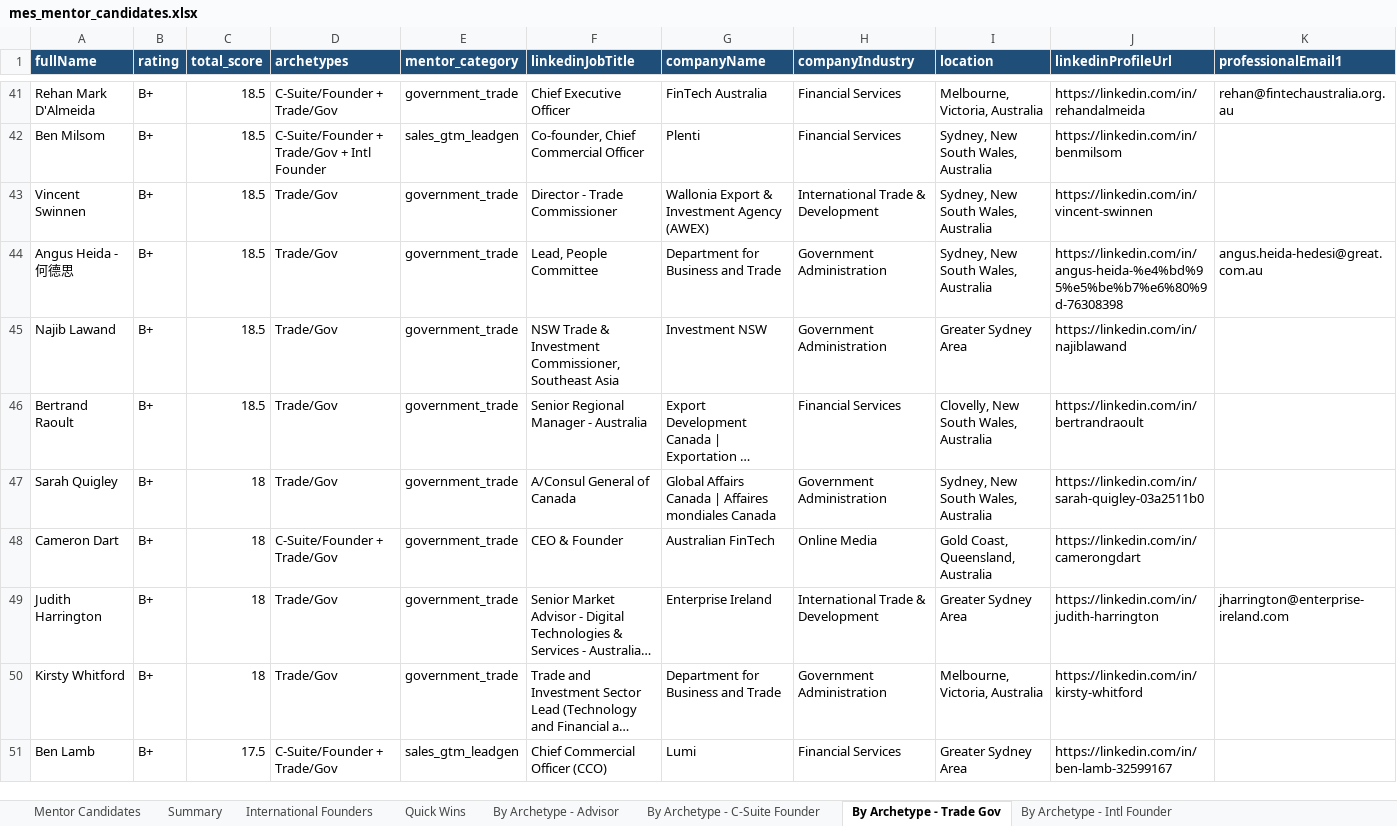
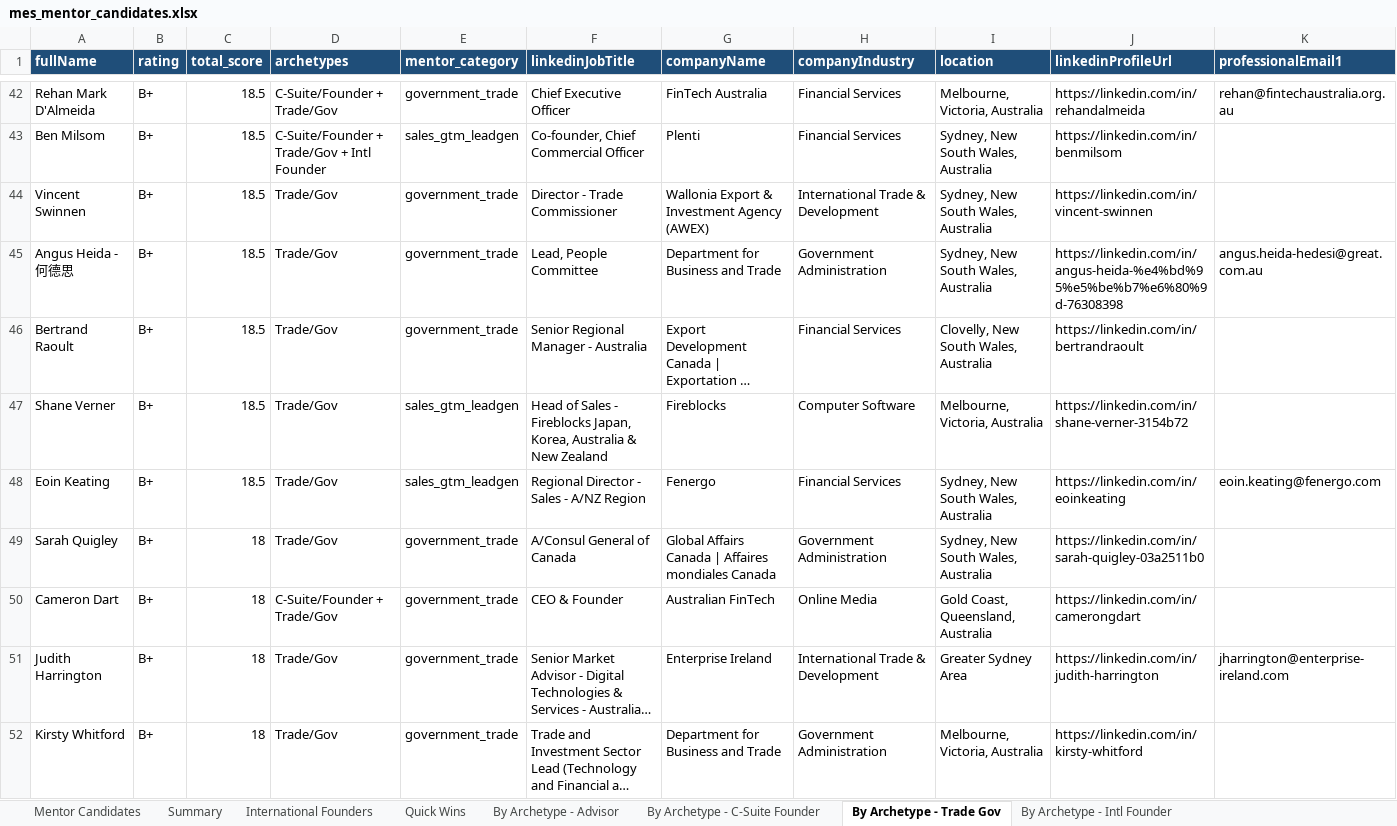
Before and after one commit to steviem101/market-entry-secrets, an Excel workbook: mentor_identification/mes_mentor_candidates.xlsx, sheet By Archetype - Trade Gov, drawn as a sheet; only a part is shown, gaps mark what is left out; the shorter side is filled out with more unchanged rows; long unchanged cells end in …; values as stored, in another font and other column widths than the file's, no borders; removed rows and columns are numbered as before the commit, all else as after; rows hold the shown columns only; the diff covers the shown part only; the diff names each change by its address in the sheet, - before the commit and + after, or states it on an @@ line.

```diff
--- a/mentor_identification/mes_mentor_candidates.xlsx (sheet By Archetype - Trade Gov)
+++ b/mentor_identification/mes_mentor_candidates.xlsx (sheet By Archetype - Trade Gov)
-row 45: Najib Lawand | B+ | 18.5 | Trade/Gov | government_trade | NSW Trade & Investment Commissioner, Southeast Asia | Investment NSW | Government Administration | Greater Sydney Area | https://linkedin.com/in/najiblawand
+row 47: Shane Verner | B+ | 18.5 | Trade/Gov | sales_gtm_leadgen | Head of Sales - Fireblocks Japan, Korea, Australia & New Zealand | Fireblocks | Computer Software | Melbourne, Victoria, Australia | https://linkedin.com/in/shane-verner-3154b72
+row 48: Eoin Keating | B+ | 18.5 | Trade/Gov | sales_gtm_leadgen | Regional Director - Sales - A/NZ Region | Fenergo | Financial Services | Sydney, New South Wales, Australia | https://linkedin.com/in/eoinkeating | eoin.keating@fenergo.com
```
Also changed, not shown: 14 added rows, 12 removed rows and 2 edited cells elsewhere in this sheet, sheet Mentor Candidates, sheet By Archetype - C-Suite Founder, sheet By Archetype - Advisor, sheet By Archetype - Intl Founder, sheet International Founders, sheet Quick Wins, 1 more sheet, 2 other files.
